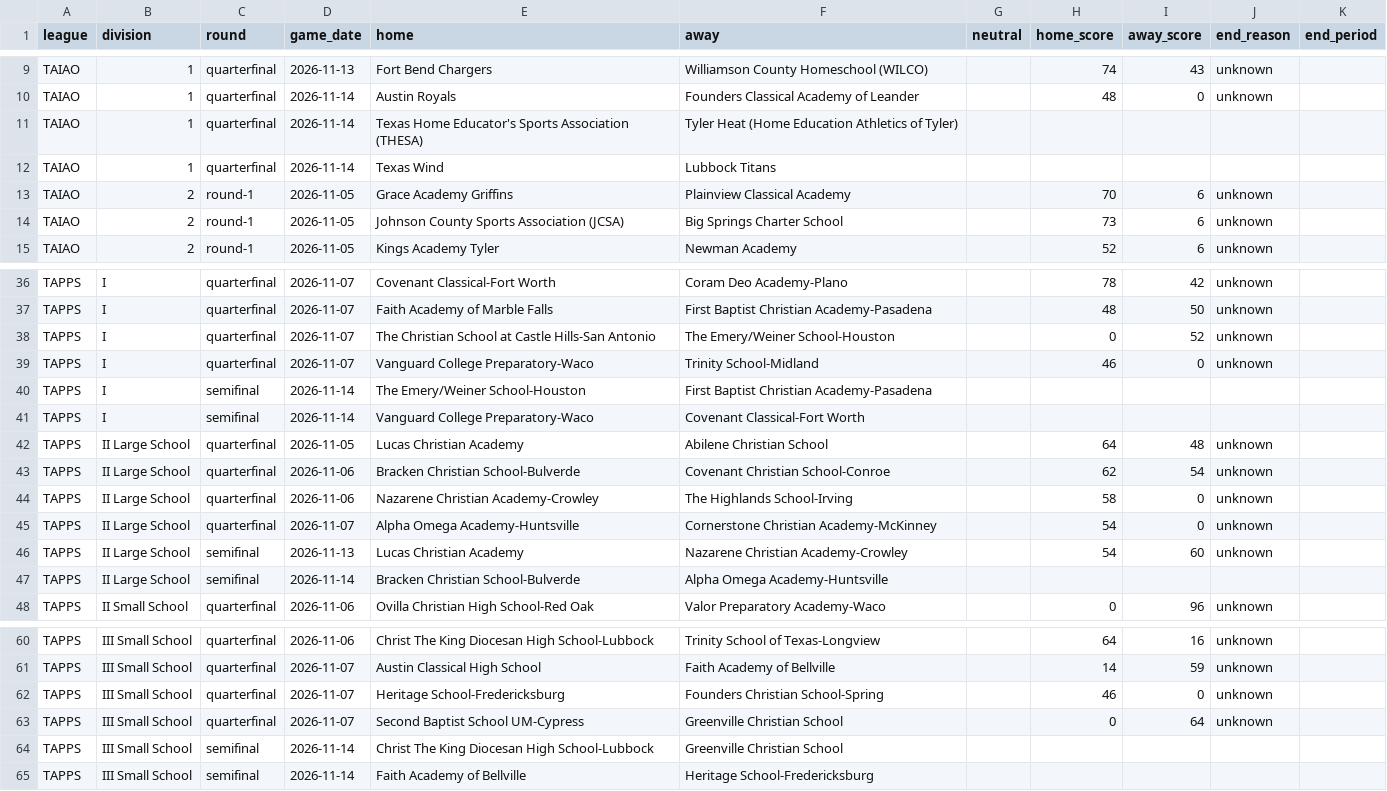
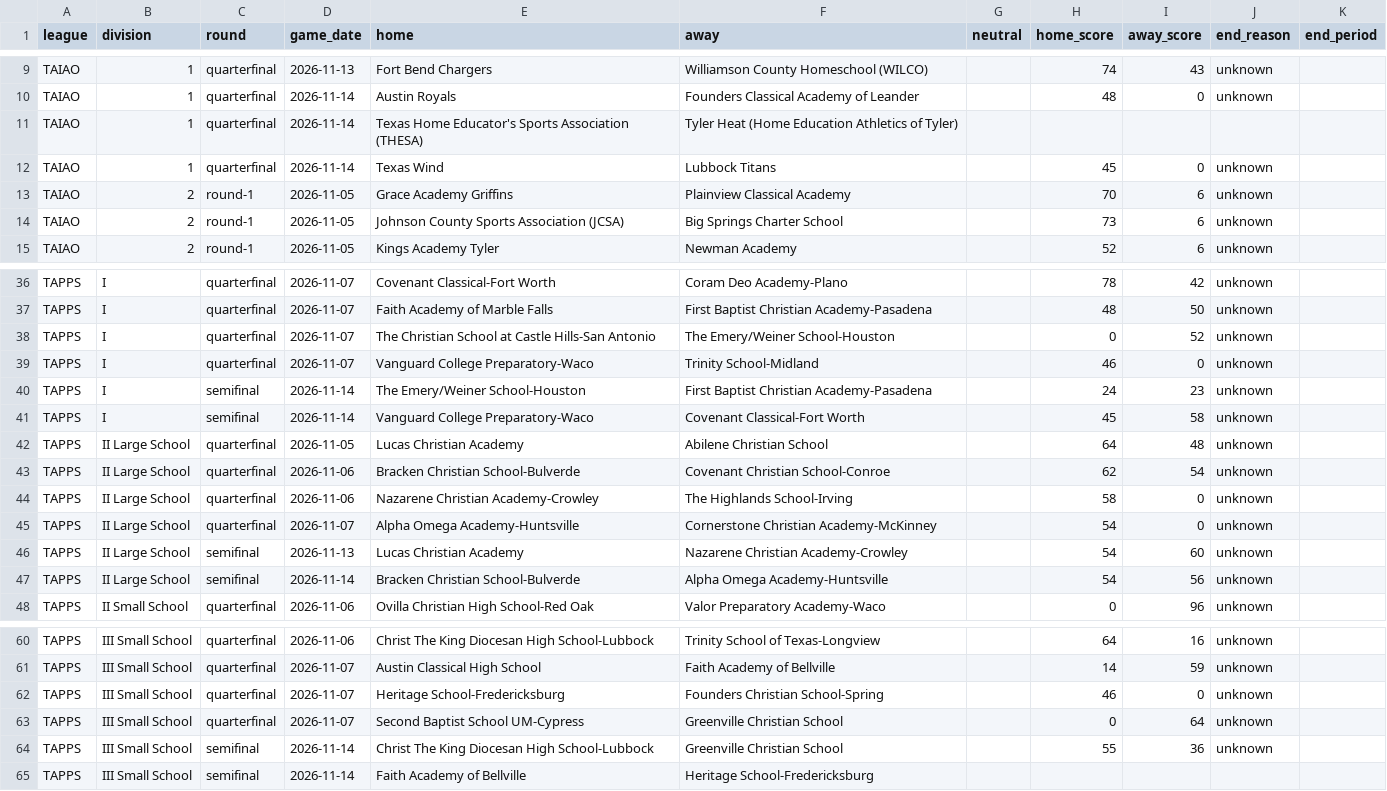
Before and after one commit to txsixman/txsixmanfootball, a CSV file: data/seed/maxpreps-2026/playoffs.csv, drawn as a sheet; only a part is shown, gaps mark what is left out.

```diff
--- a/data/seed/maxpreps-2026/playoffs.csv
+++ b/data/seed/maxpreps-2026/playoffs.csv
@@ -11,3 +11,3 @@ TAIAO,1,quarterfinal,2026-11-14,Austin Royals,Founders Classical Academy of Lean
 TAIAO,1,quarterfinal,2026-11-14,Texas Home Educator's Sports Association (THESA),Tyler Heat (Home Education Athletics of Tyler),,,,,
-TAIAO,1,quarterfinal,2026-11-14,Texas Wind,Lubbock Titans,,,,,
+TAIAO,1,quarterfinal,2026-11-14,Texas Wind,Lubbock Titans,,45,0,unknown,
 TAIAO,2,round-1,2026-11-05,Grace Academy Griffins,Plainview Classical Academy,,70,6,unknown,
@@ -39,4 +39,4 @@ TAPPS,I,quarterfinal,2026-11-07,The Christian School at Castle Hills-San Antonio
 TAPPS,I,quarterfinal,2026-11-07,Vanguard College Preparatory-Waco,Trinity School-Midland,,46,0,unknown,
-TAPPS,I,semifinal,2026-11-14,The Emery/Weiner School-Houston,First Baptist Christian Academy-Pasadena,,,,,
-TAPPS,I,semifinal,2026-11-14,Vanguard College Preparatory-Waco,Covenant Classical-Fort Worth,,,,,
+TAPPS,I,semifinal,2026-11-14,The Emery/Weiner School-Houston,First Baptist Christian Academy-Pasadena,,24,23,unknown,
+TAPPS,I,semifinal,2026-11-14,Vanguard College Preparatory-Waco,Covenant Classical-Fort Worth,,45,58,unknown,
 TAPPS,II Large School,quarterfinal,2026-11-05,Lucas Christian Academy,Abilene Christian School,,64,48,unknown,
@@ -46,3 +46,3 @@ TAPPS,II Large School,quarterfinal,2026-11-07,Alpha Omega Academy-Huntsville,Cor
 TAPPS,II Large School,semifinal,2026-11-13,Lucas Christian Academy,Nazarene Christian Academy-Crowley,,54,60,unknown,
-TAPPS,II Large School,semifinal,2026-11-14,Bracken Christian School-Bulverde,Alpha Omega Academy-Huntsville,,,,,
+TAPPS,II Large School,semifinal,2026-11-14,Bracken Christian School-Bulverde,Alpha Omega Academy-Huntsville,,54,56,unknown,
 TAPPS,II Small School,quarterfinal,2026-11-06,Ovilla Christian High School-Red Oak,Valor Preparatory Academy-Waco,,0,96,unknown,
@@ -63,3 +63,3 @@ TAPPS,III Small School,quarterfinal,2026-11-07,Heritage School-Fredericksburg,Fo
 TAPPS,III Small School,quarterfinal,2026-11-07,Second Baptist School UM-Cypress,Greenville Christian School,,0,64,unknown,
-TAPPS,III Small School,semifinal,2026-11-14,Christ The King Diocesan High School-Lubbock,Greenville Christian School,,,,,
+TAPPS,III Small School,semifinal,2026-11-14,Christ The King Diocesan High School-Lubbock,Greenville Christian School,,55,36,unknown,
 TAPPS,III Small School,semifinal,2026-11-14,Faith Academy of Bellville,Heritage School-Fredericksburg,,,,,
```
Also changed, not shown: data/seed/maxpreps-2026/games.csv, 1 other file.
